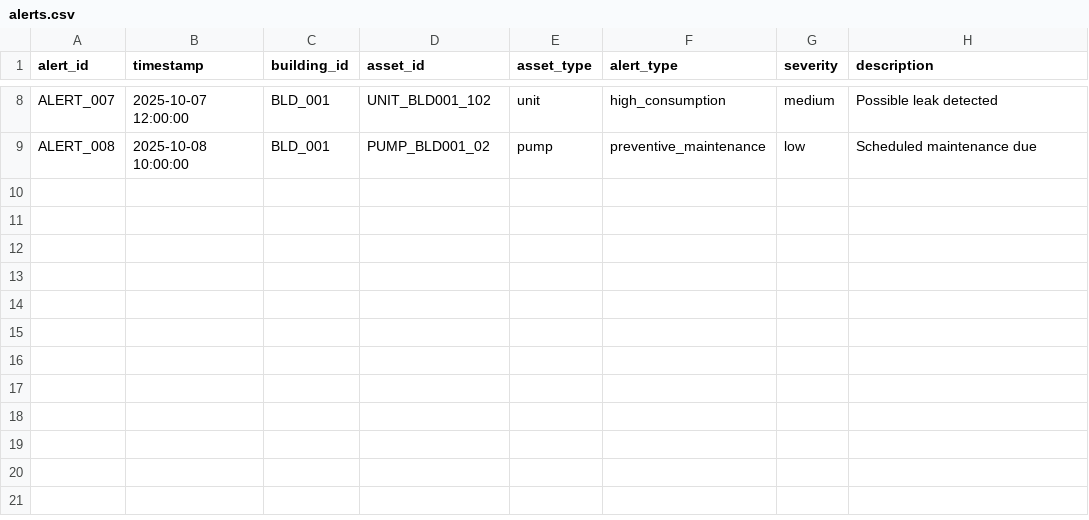
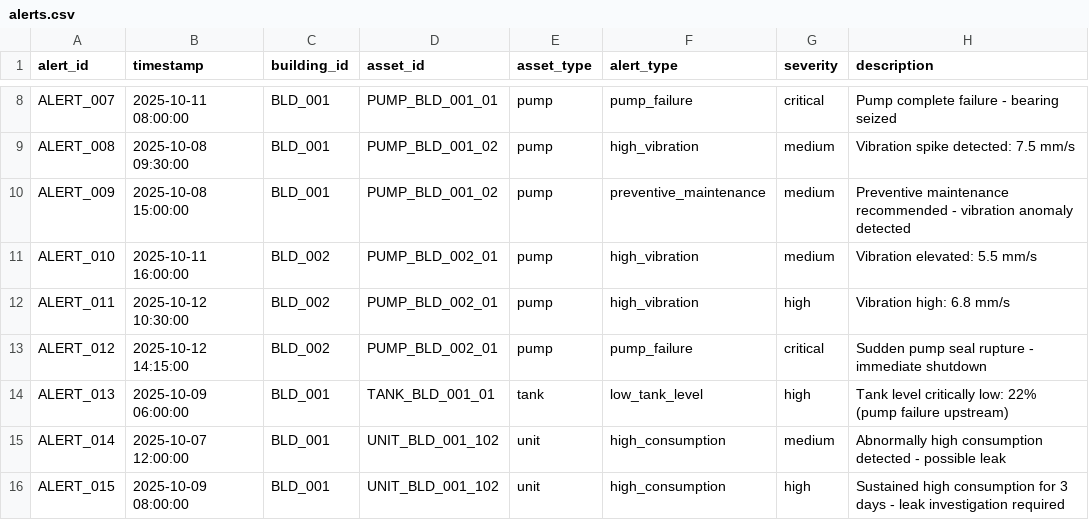
Before and after one commit to amogh-aziro-18/homenet-smart-residential, a CSV file: data/samples/alerts.csv, drawn as a sheet; only a part is shown, gaps mark what is left out; the diff covers the shown part only; the diff names each change by its address in the sheet, - before the commit and + after, or states it on an @@ line.

```diff
--- a/data/samples/alerts.csv
+++ b/data/samples/alerts.csv
-B8 (timestamp): 2025-10-07 12:00:00
+B8 (timestamp): 2025-10-11 08:00:00
-D8 (asset_id): UNIT_BLD001_102
+D8 (asset_id): PUMP_BLD_001_01
-E8 (asset_type): unit
+E8 (asset_type): pump
-F8 (alert_type): high_consumption
+F8 (alert_type): pump_failure
-G8 (severity): medium
+G8 (severity): critical
-H8 (description): Possible leak detected
+H8 (description): Pump complete failure - bearing seized
-B9 (timestamp): 2025-10-08 10:00:00
+B9 (timestamp): 2025-10-08 09:30:00
-D9 (asset_id): PUMP_BLD001_02
+D9 (asset_id): PUMP_BLD_001_02
-F9 (alert_type): preventive_maintenance
+F9 (alert_type): high_vibration
-G9 (severity): low
+G9 (severity): medium
-H9 (description): Scheduled maintenance due
+H9 (description): Vibration spike detected: 7.5 mm/s
+row 10: ALERT_009 | 2025-10-08 15:00:00 | BLD_001 | PUMP_BLD_001_02 | pump | preventive_maintenance | medium | Preventive maintenance recommended - vibration anomaly detected
+row 11: ALERT_010 | 2025-10-11 16:00:00 | BLD_002 | PUMP_BLD_002_01 | pump | high_vibration | medium | Vibration elevated: 5.5 mm/s
+row 12: ALERT_011 | 2025-10-12 10:30:00 | BLD_002 | PUMP_BLD_002_01 | pump | high_vibration | high | Vibration high: 6.8 mm/s
+row 13: ALERT_012 | 2025-10-12 14:15:00 | BLD_002 | PUMP_BLD_002_01 | pump | pump_failure | critical | Sudden pump seal rupture - immediate shutdown
+row 14: ALERT_013 | 2025-10-09 06:00:00 | BLD_001 | TANK_BLD_001_01 | tank | low_tank_level | high | Tank level critically low: 22% (pump failure upstream)
+row 15: ALERT_014 | 2025-10-07 12:00:00 | BLD_001 | UNIT_BLD_001_102 | unit | high_consumption | medium | Abnormally high consumption detected - possible leak
+row 16: ALERT_015 | 2025-10-09 08:00:00 | BLD_001 | UNIT_BLD_001_102 | unit | high_consumption | high | Sustained high consumption for 3 days - leak investigation required
```
Also changed, not shown: 28 edited cells elsewhere in this file, data/samples/water_consumption.csv, data/samples/water_pumps.csv, 5 other files.
